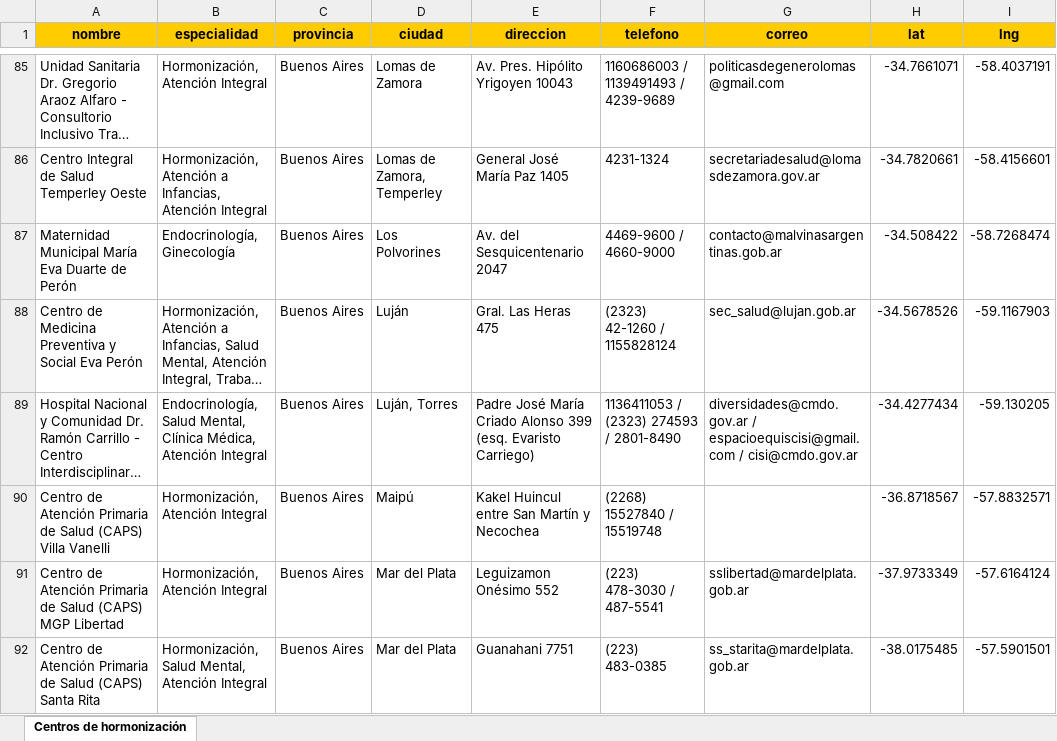
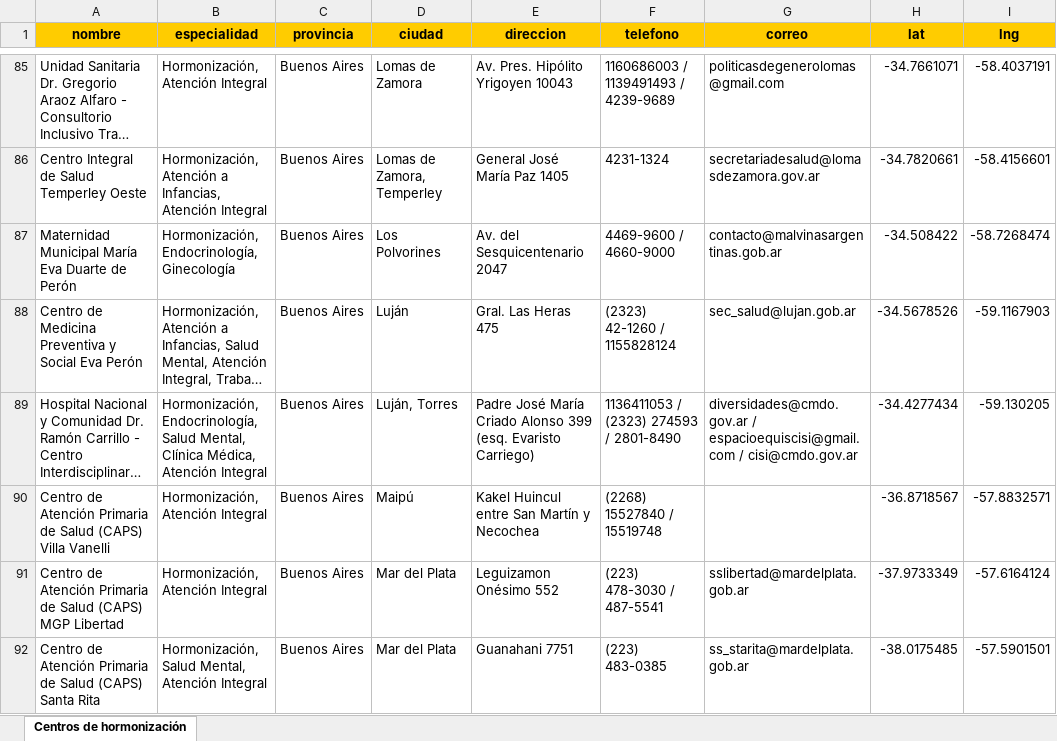
Before and after one commit to Transistemas-ac/landing, an Excel workbook: public/hormonizacion-centros.xlsx, sheet Centros de hormonización, drawn as a sheet; only a part is shown, gaps mark what is left out; long unchanged cells end in …; values as stored, in another font and other column widths than the file's, no borders; the diff covers the shown part only; the diff names each change by its address in the sheet, - before the commit and + after, or states it on an @@ line.

```diff
--- a/public/hormonizacion-centros.xlsx (sheet Centros de hormonización)
+++ b/public/hormonizacion-centros.xlsx (sheet Centros de hormonización)
-B87 (especialidad): Endocrinología, Ginecología
+B87 (especialidad): Hormonización, Endocrinología, Ginecología
-B89 (especialidad): Endocrinología, Salud…
+B89 (especialidad): Hormonización, Endocrinología, Salud…
```
Also changed, not shown: 81 edited cells elsewhere in this sheet, 24 other files.
